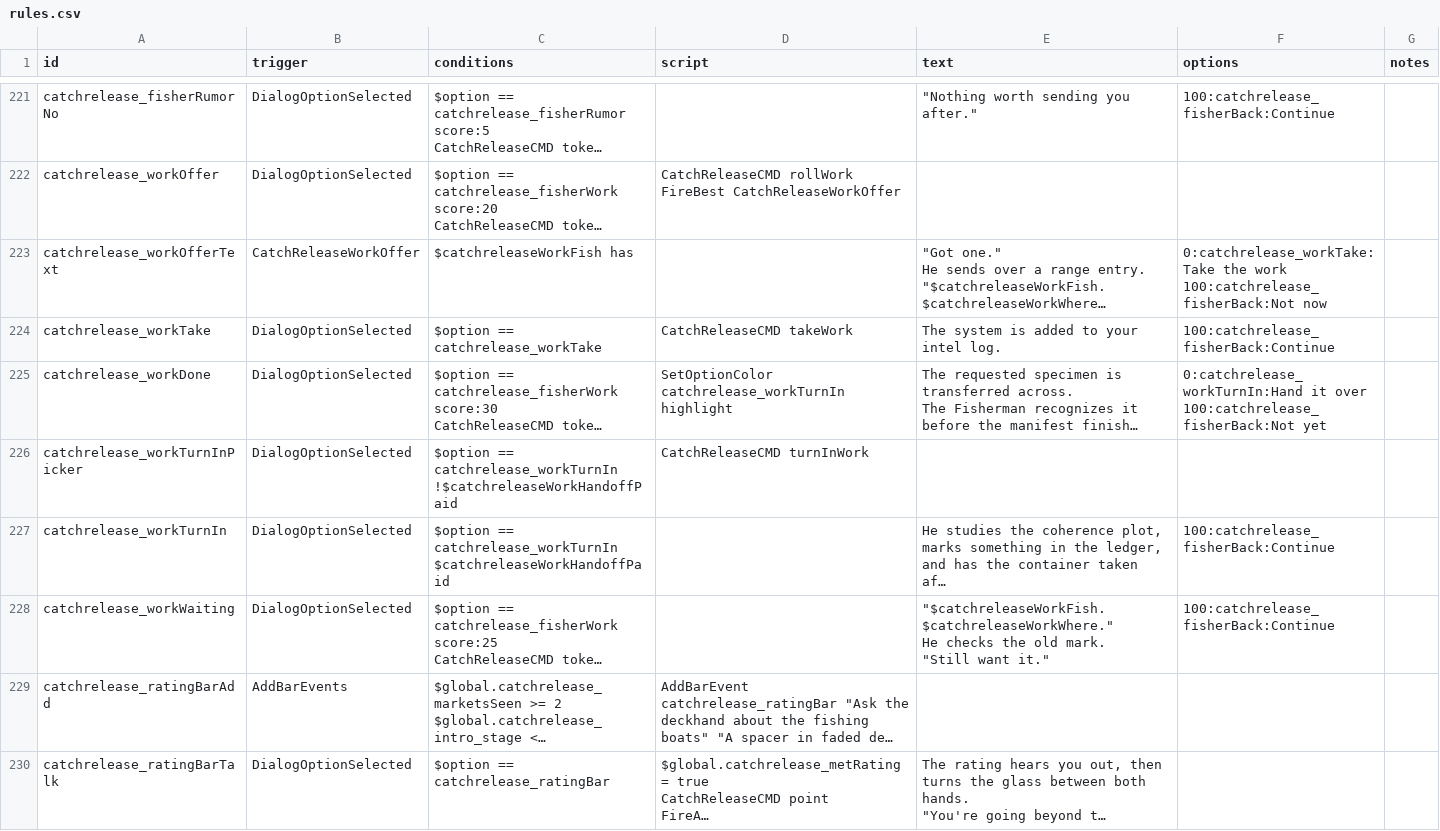
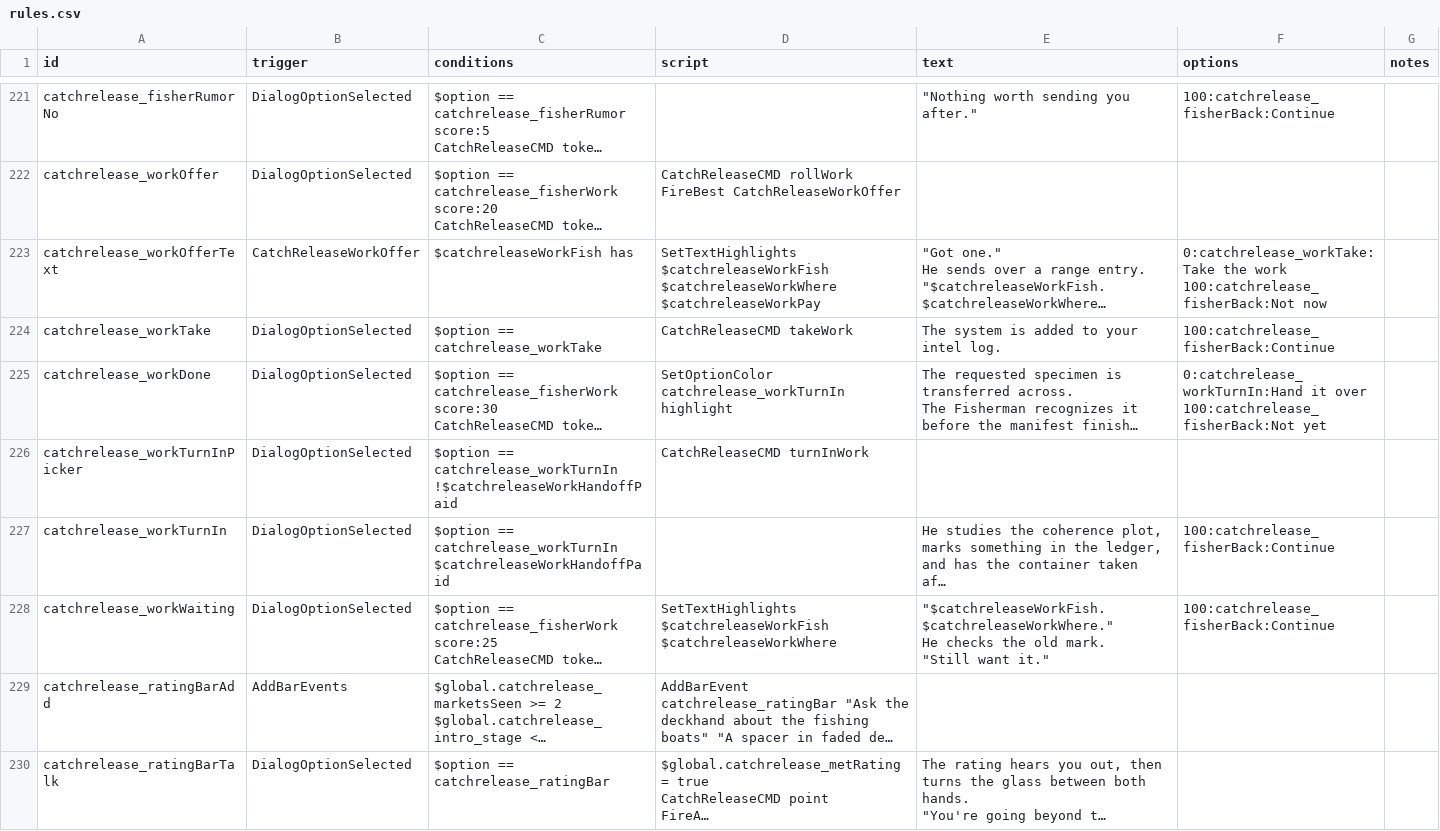
Before and after one commit to SirHartley/Catch.Release, a CSV file: data/campaign/rules.csv, drawn as a sheet; only a part is shown, gaps mark what is left out; long unchanged cells end in …; the diff names each change by its address in the sheet, - before the commit and + after, or states it on an @@ line.

Commit message:
Highlight Chart Request terms

```diff
--- a/data/campaign/rules.csv
+++ b/data/campaign/rules.csv
-D223 (script): (empty)
+D223 (script): SetTextHighlights $catchreleaseWorkFish $catchreleaseWorkWhere $catchreleaseWorkPay
-D228 (script): (empty)
+D228 (script): SetTextHighlights $catchreleaseWorkFish $catchreleaseWorkWhere
```
Also changed, not shown: 1 other file.
